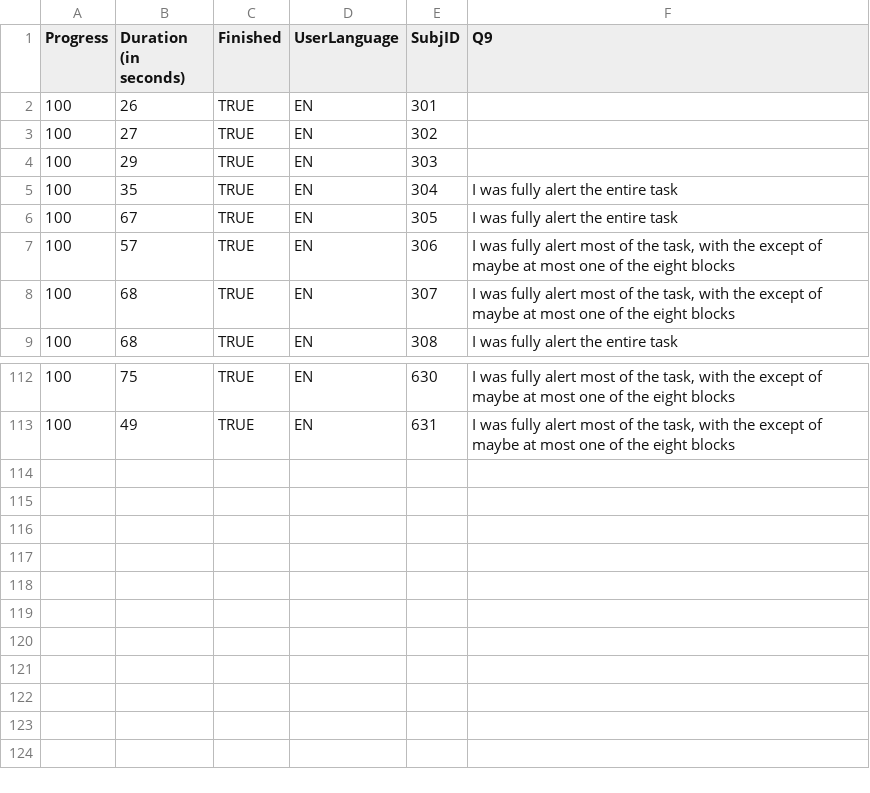
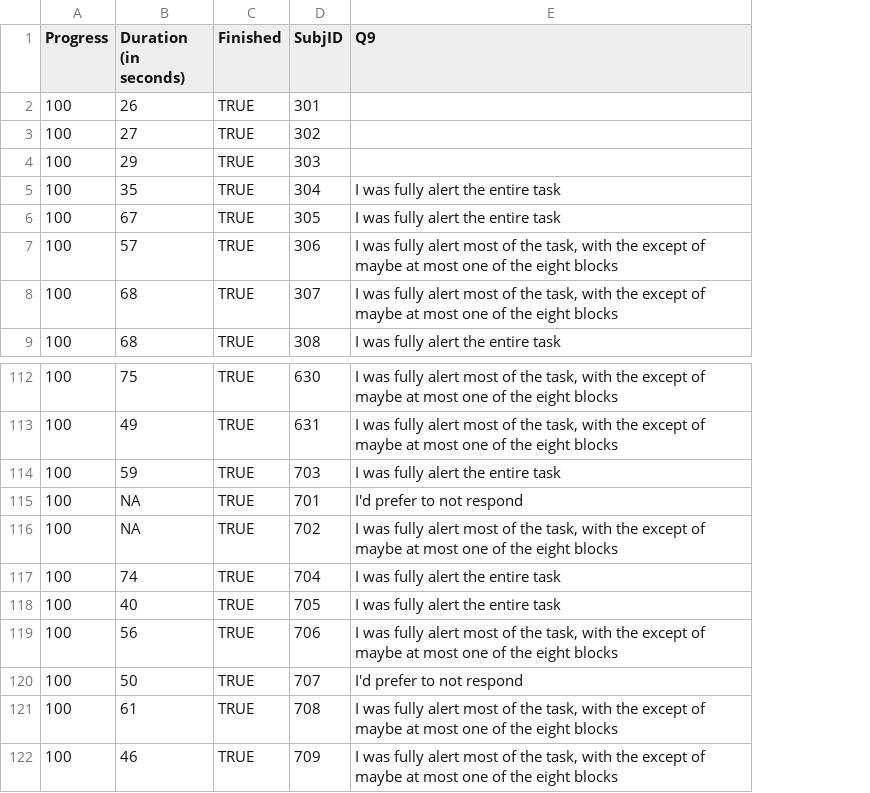
Before and after one commit to jackdolgin/Theta_Oscillations, a CSV file: analysis/data/Demographics.csv, drawn as a sheet; only a part is shown, gaps mark what is left out; removed rows and columns are numbered as before the commit, all else as after; the diff names each change by its address in the sheet, - before the commit and + after, or states it on an @@ line.

Commit message:
resolve <0 opacity issue + add data

```diff
--- a/analysis/data/Demographics.csv
+++ b/analysis/data/Demographics.csv
-column D (UserLanguage), rows 2-9: all EN; rows 112-113: EN | EN
+row 114: 100 | 59 | TRUE | 703 | I was fully alert the entire task
+row 115: 100 | NA | TRUE | 701 | I'd prefer to not respond
+row 116: 100 | NA | TRUE | 702 | I was fully alert most of the task, with the except of maybe at most one of the eight blocks
+row 117: 100 | 74 | TRUE | 704 | I was fully alert the entire task
+row 118: 100 | 40 | TRUE | 705 | I was fully alert the entire task
+row 119: 100 | 56 | TRUE | 706 | I was fully alert most of the task, with the except of maybe at most one of the eight blocks
+row 120: 100 | 50 | TRUE | 707 | I'd prefer to not respond
+row 121: 100 | 61 | TRUE | 708 | I was fully alert most of the task, with the except of maybe at most one of the eight blocks
+row 122: 100 | 46 | TRUE | 709 | I was fully alert most of the task, with the except of maybe at most one of the eight blocks
```
Also changed, not shown: 23 other files.
